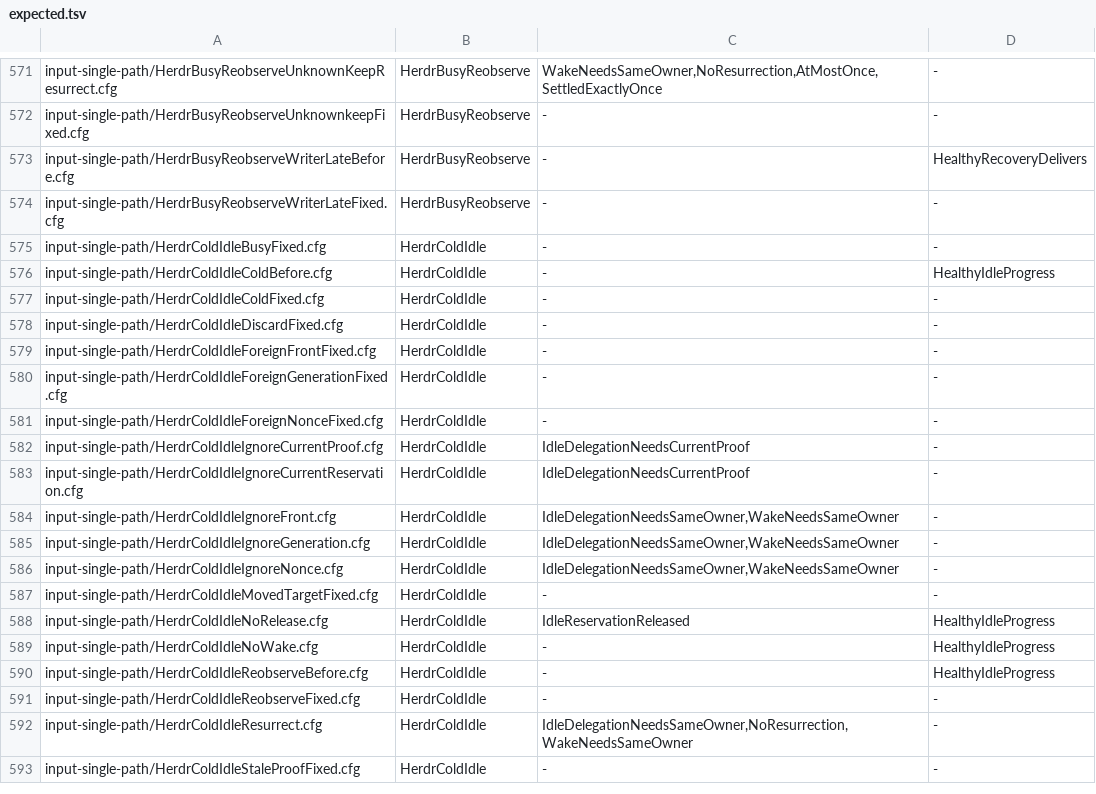
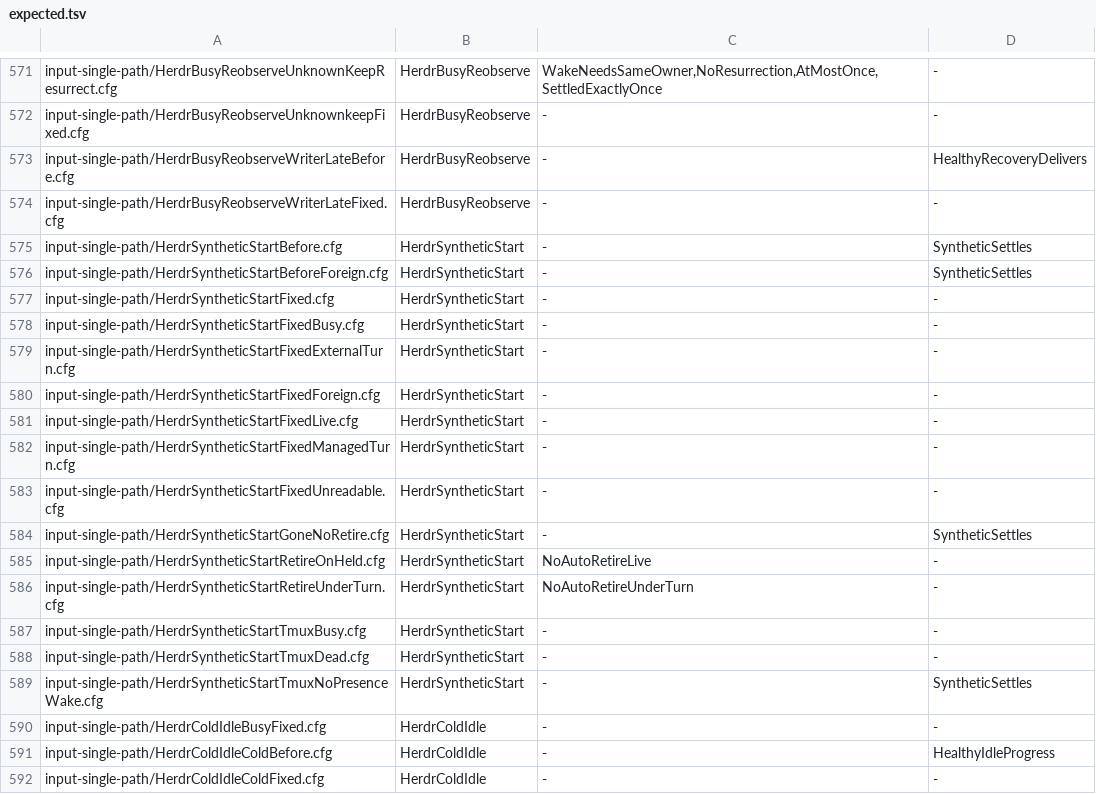
Before and after one commit to itismyfield/AgentDesk, a TSV file: docs/statecharts/expected.tsv, drawn as a sheet; only a part is shown, gaps mark what is left out; the shorter side is filled out with more unchanged rows; the diff names each change by its address in the sheet, - before the commit and + after, or states it on an @@ line.

```diff
--- a/docs/statecharts/expected.tsv
+++ b/docs/statecharts/expected.tsv
+row 575: input-single-path/HerdrSyntheticStartBefore.cfg | HerdrSyntheticStart | - | SyntheticSettles
+row 576: input-single-path/HerdrSyntheticStartBeforeForeign.cfg | HerdrSyntheticStart | - | SyntheticSettles
+row 577: input-single-path/HerdrSyntheticStartFixed.cfg | HerdrSyntheticStart | - | -
+row 578: input-single-path/HerdrSyntheticStartFixedBusy.cfg | HerdrSyntheticStart | - | -
+row 579: input-single-path/HerdrSyntheticStartFixedExternalTurn.cfg | HerdrSyntheticStart | - | -
+row 580: input-single-path/HerdrSyntheticStartFixedForeign.cfg | HerdrSyntheticStart | - | -
+row 581: input-single-path/HerdrSyntheticStartFixedLive.cfg | HerdrSyntheticStart | - | -
+row 582: input-single-path/HerdrSyntheticStartFixedManagedTurn.cfg | HerdrSyntheticStart | - | -
+row 583: input-single-path/HerdrSyntheticStartFixedUnreadable.cfg | HerdrSyntheticStart | - | -
+row 584: input-single-path/HerdrSyntheticStartGoneNoRetire.cfg | HerdrSyntheticStart | - | SyntheticSettles
+row 585: input-single-path/HerdrSyntheticStartRetireOnHeld.cfg | HerdrSyntheticStart | NoAutoRetireLive | -
+row 586: input-single-path/HerdrSyntheticStartRetireUnderTurn.cfg | HerdrSyntheticStart | NoAutoRetireUnderTurn | -
+row 587: input-single-path/HerdrSyntheticStartTmuxBusy.cfg | HerdrSyntheticStart | - | -
+row 588: input-single-path/HerdrSyntheticStartTmuxDead.cfg | HerdrSyntheticStart | - | -
+row 589: input-single-path/HerdrSyntheticStartTmuxNoPresenceWake.cfg | HerdrSyntheticStart | - | SyntheticSettles
```
Also changed, not shown: 16 other files.
